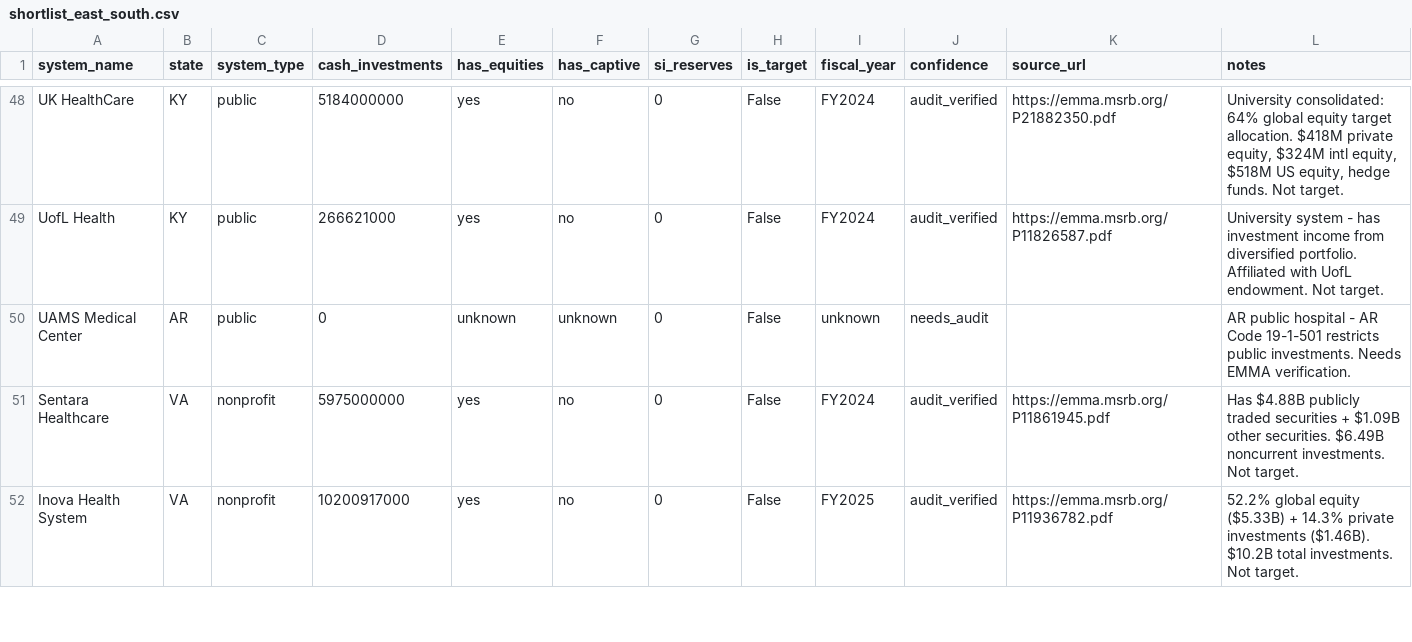
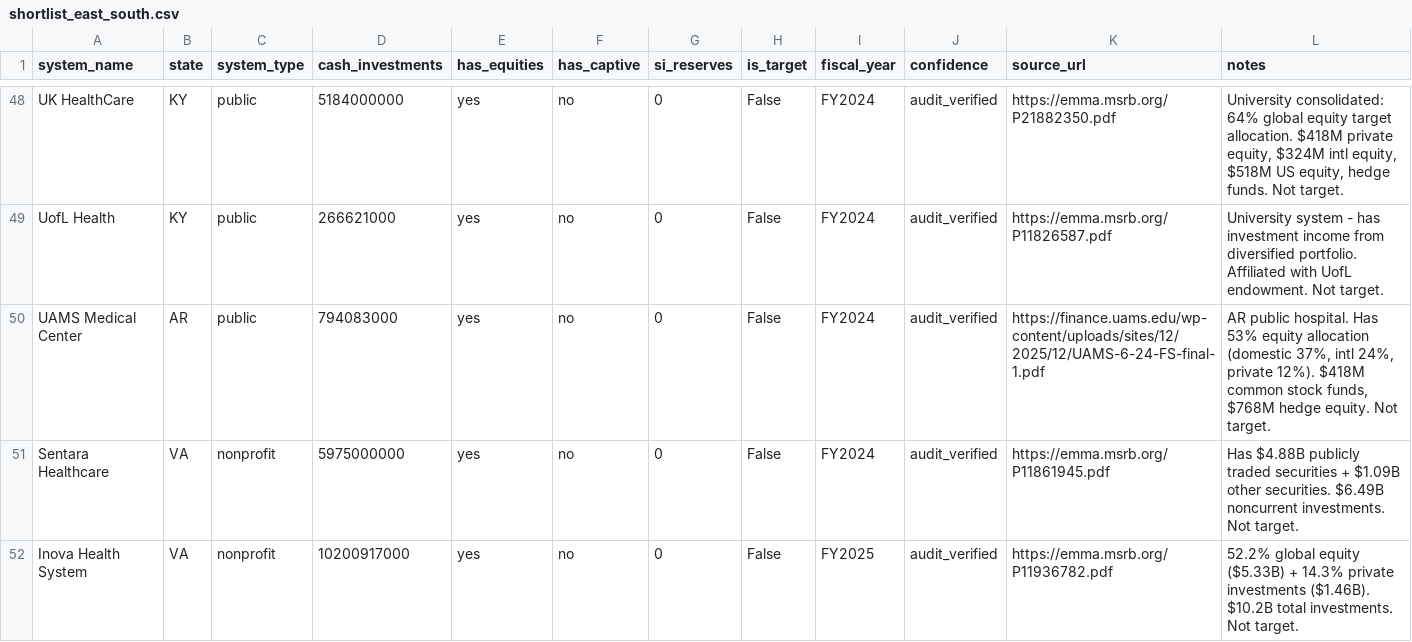
Before and after one commit to ryanwbookingzone/herbalife-form5500-research, a CSV file: quick_screen/shortlist_east_south.csv, drawn as a sheet; only a part is shown, gaps mark what is left out; the diff covers the shown part only.

```diff
--- a/quick_screen/shortlist_east_south.csv
+++ b/quick_screen/shortlist_east_south.csv
@@ -49,3 +49,3 @@ UK HealthCare,KY,public,5184000000,yes,no,0,False,FY2024,audit_verified,https://
 UofL Health,KY,public,266621000,yes,no,0,False,FY2024,audit_verified,https://emma.msrb.org/P11826587.pdf,"University system - has investment income from diversified portfolio. Affiliated with UofL endowment. Not target."
-UAMS Medical Center,AR,public,0,unknown,unknown,0,False,unknown,needs_audit,,"AR public hospital - AR Code 19-1-501 restricts public investments. Needs EMMA verification."
+UAMS Medical Center,AR,public,794083000,yes,no,0,False,FY2024,audit_verified,https://finance.uams.edu/wp-content/uploads/sites/12/2025/12/UAMS-6-24-FS-final-1.pdf,"AR public hospital. Has 53% equity allocation (domestic 37%, intl 24%, private 12%). $418M common stock funds, $768M hedge equity. Not target."
 Sentara Healthcare,VA,nonprofit,5975000000,yes,no,0,False,FY2024,audit_verified,https://emma.msrb.org/P11861945.pdf,"Has $4.88B publicly traded securities + $1.09B other securities. $6.49B noncurrent investments. Not target."
```
Also changed, not shown: 31 edited cells elsewhere in this file, 4 other files.
